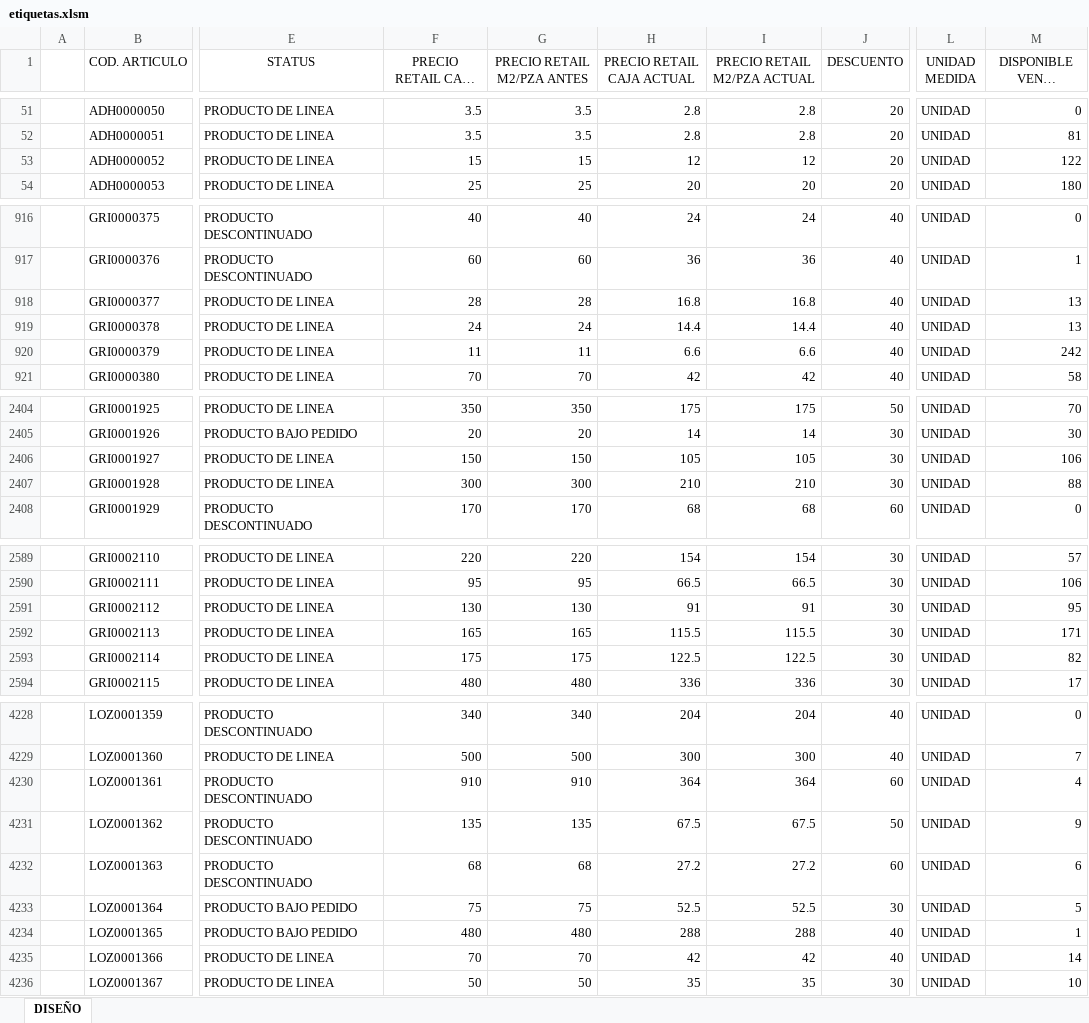
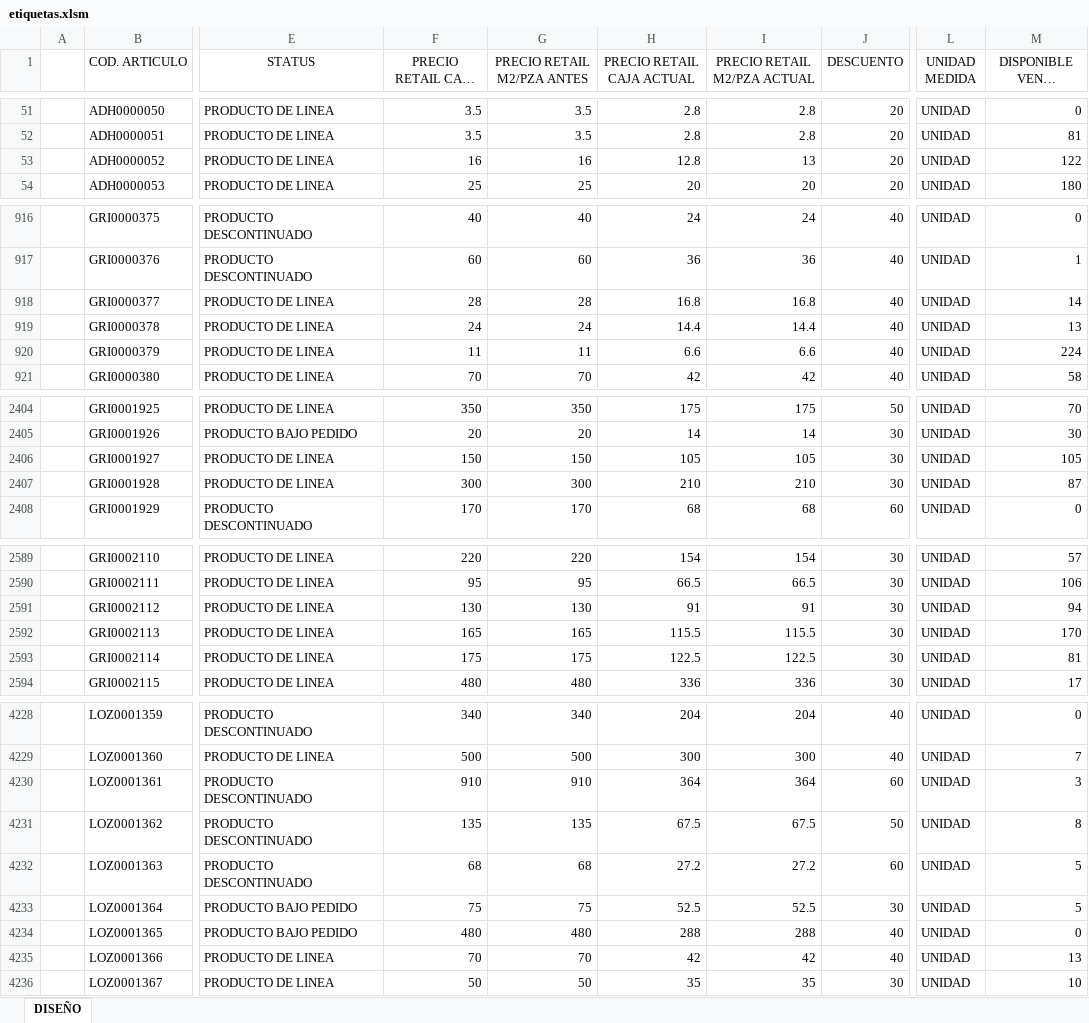
Before and after one commit to Rouchard/tumpar-etiquetas, an Excel workbook: etiquetas.xlsm, sheet DISEÑO, drawn as a sheet; only a part is shown, gaps mark what is left out; long unchanged cells end in …; values as stored, in another font and other column widths than the file's, no borders; charts and pictures and table styles not drawn; the diff covers the shown part only; the diff names each change by its address in the sheet, - before the commit and + after, or states it on an @@ line.

Commit message:
Stock 1/10 3.3

```diff
--- a/etiquetas.xlsm (sheet DISEÑO)
+++ b/etiquetas.xlsm (sheet DISEÑO)
-F53 (PRECIO RETAIL CAJA ANTES): 15
+F53 (PRECIO RETAIL CAJA ANTES): 16
-G53 (PRECIO RETAIL M2/PZA ANTES): 15
+G53 (PRECIO RETAIL M2/PZA ANTES): 16
-H53 (PRECIO RETAIL CAJA ACTUAL): 12
+H53 (PRECIO RETAIL CAJA ACTUAL): 12.8
-I53 (PRECIO RETAIL M2/PZA ACTUAL): 12
+I53 (PRECIO RETAIL M2/PZA ACTUAL): 13
-M918 (DISPONIBLE VENTA M2/PZA): 13
+M918 (DISPONIBLE VENTA M2/PZA): 14
-M920 (DISPONIBLE VENTA M2/PZA): 242
+M920 (DISPONIBLE VENTA M2/PZA): 224
-M2406 (DISPONIBLE VENTA M2/PZA): 106
+M2406 (DISPONIBLE VENTA M2/PZA): 105
-M2407 (DISPONIBLE VENTA M2/PZA): 88
+M2407 (DISPONIBLE VENTA M2/PZA): 87
-M2591 (DISPONIBLE VENTA M2/PZA): 95
+M2591 (DISPONIBLE VENTA M2/PZA): 94
-M2592 (DISPONIBLE VENTA M2/PZA): 171
+M2592 (DISPONIBLE VENTA M2/PZA): 170
-M2593 (DISPONIBLE VENTA M2/PZA): 82
+M2593 (DISPONIBLE VENTA M2/PZA): 81
-M4230 (DISPONIBLE VENTA M2/PZA): 4
+M4230 (DISPONIBLE VENTA M2/PZA): 3
-M4231 (DISPONIBLE VENTA M2/PZA): 9
+M4231 (DISPONIBLE VENTA M2/PZA): 8
-M4232 (DISPONIBLE VENTA M2/PZA): 6
+M4232 (DISPONIBLE VENTA M2/PZA): 5
-M4234 (DISPONIBLE VENTA M2/PZA): 1
+M4234 (DISPONIBLE VENTA M2/PZA): 0
-M4235 (DISPONIBLE VENTA M2/PZA): 14
+M4235 (DISPONIBLE VENTA M2/PZA): 13
```
Also changed, not shown: 32 edited cells elsewhere in this sheet.
